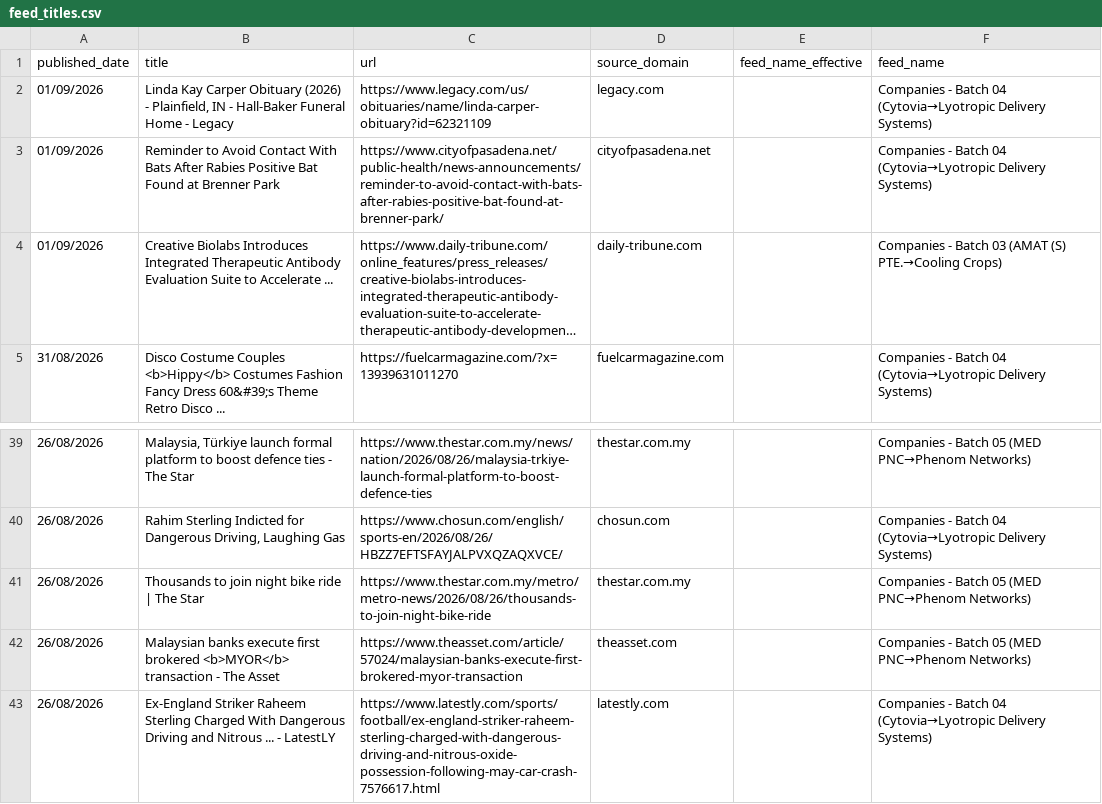
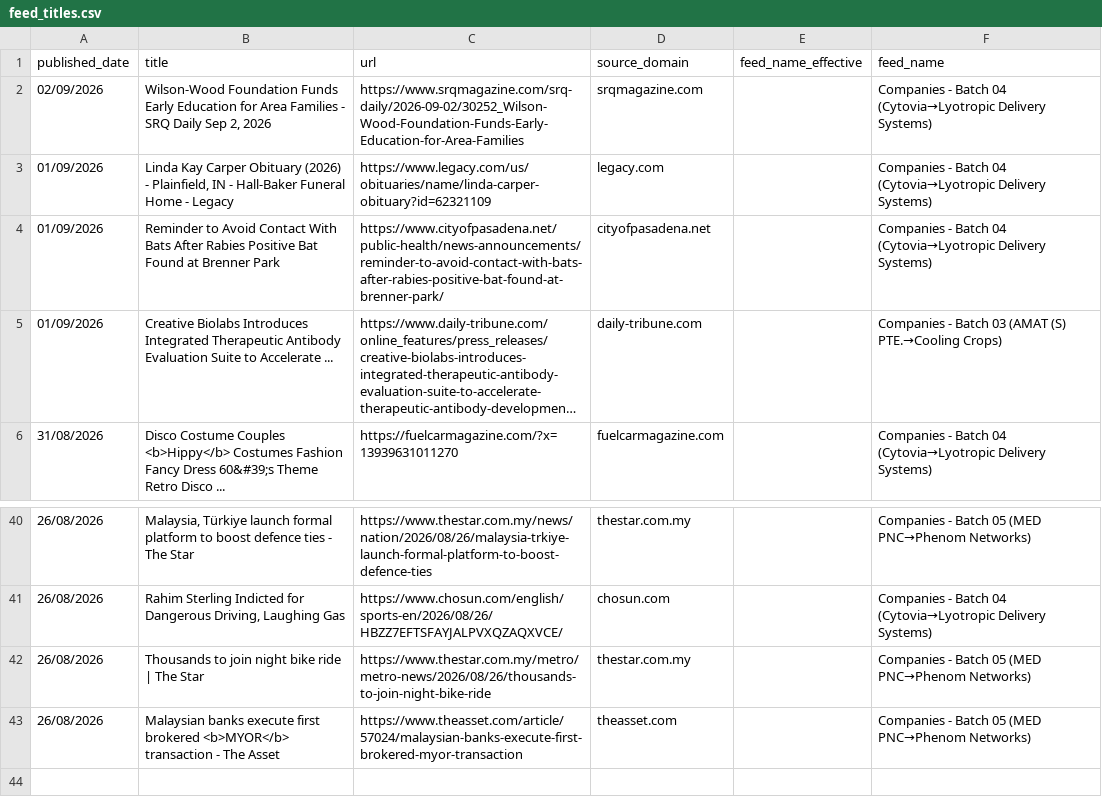
Before and after one commit to elyashivzangen/yissum-science, a CSV file: data_new_updater/feed_titles.csv, drawn as a sheet; only a part is shown, gaps mark what is left out; long unchanged cells end in …; removed rows and columns are numbered as before the commit, all else as after; the diff names each change by its address in the sheet, - before the commit and + after, or states it on an @@ line.

```diff
--- a/data_new_updater/feed_titles.csv
+++ b/data_new_updater/feed_titles.csv
+row 2: 02/09/2026 | Wilson-Wood Foundation Funds Early Education for Area Families - SRQ Daily Sep 2, 2026 | https://www.srqmagazine.com/srq-daily/2026-09-02/30252_Wilson-Wood-Foundation-Funds-Early-Education-for-Area-Families | srqmagazine.com |  | Companies - Batch 04 (Cytovia→Lyotropic Delivery Systems)
-row 43: 26/08/2026 | Ex-England Striker Raheem Sterling Charged With Dangerous Driving and Nitrous ... - LatestLY | https://www.latestly.com/sports/football/ex-england-striker-raheem-sterling-charged-with-dangerous-driving-and-nitrous-oxide-possession-following-may-car-crash-7576617.html | latestly.com |  | Companies - Batch 04 (Cytovia→Lyotropic Delivery Systems)
```
Also changed, not shown: data_new_updater/feed.csv, data_new_updater/feed_compact.csv, 2 other files.
